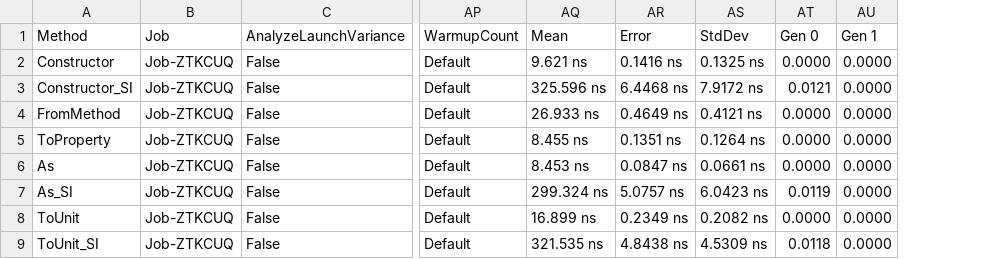
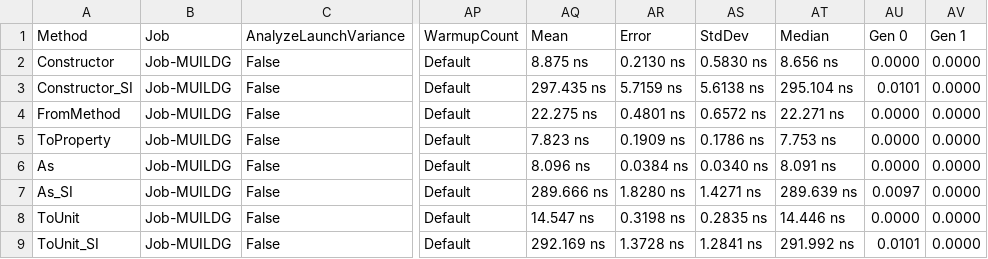
Before and after one commit to angularsen/UnitsNet, a CSV file: benchmarks/netcoreapp50/results/UnitsNet.Benchmark.UnitsNetBenchmarks-report.csv, drawn as a sheet; only a part is shown, gaps mark what is left out; addresses are those after the commit; the diff covers the shown part only; the diff names each change by its address in the sheet, - before the commit and + after, or states it on an @@ line.

Commit message:
Automatic benchmark generation for cbbaf4782a0af1d1726f63a215d480de6f0cd87a

```diff
--- a/benchmarks/netcoreapp50/results/UnitsNet.Benchmark.UnitsNetBenchmarks-report.csv
+++ b/benchmarks/netcoreapp50/results/UnitsNet.Benchmark.UnitsNetBenchmarks-report.csv
+column AT (Median), rows 2-9: 8.656 ns | 295.104 ns | 22.271 ns | 7.753 ns | 8.091 ns | 289.639 ns | 14.446 ns | 291.992 ns
-B2:B9 (Job): Job-ZTKCUQ
+B2:B9 (Job): Job-MUILDG
-AQ2 (Mean): 9.621 ns
+AQ2 (Mean): 8.875 ns
-AR2 (Error): 0.1416 ns
+AR2 (Error): 0.2130 ns
-AS2 (StdDev): 0.1325 ns
+AS2 (StdDev): 0.5830 ns
-AQ3 (Mean): 325.596 ns
+AQ3 (Mean): 297.435 ns
-AR3 (Error): 6.4468 ns
+AR3 (Error): 5.7159 ns
-AS3 (StdDev): 7.9172 ns
+AS3 (StdDev): 5.6138 ns
-AU3 (Gen 0): 0.0121
+AU3 (Gen 0): 0.0101
-AQ4 (Mean): 26.933 ns
+AQ4 (Mean): 22.275 ns
-AR4 (Error): 0.4649 ns
+AR4 (Error): 0.4801 ns
-AS4 (StdDev): 0.4121 ns
+AS4 (StdDev): 0.6572 ns
-AQ5 (Mean): 8.455 ns
+AQ5 (Mean): 7.823 ns
-AR5 (Error): 0.1351 ns
+AR5 (Error): 0.1909 ns
-AS5 (StdDev): 0.1264 ns
+AS5 (StdDev): 0.1786 ns
-AQ6 (Mean): 8.453 ns
+AQ6 (Mean): 8.096 ns
-AR6 (Error): 0.0847 ns
+AR6 (Error): 0.0384 ns
-AS6 (StdDev): 0.0661 ns
+AS6 (StdDev): 0.0340 ns
-AQ7 (Mean): 299.324 ns
+AQ7 (Mean): 289.666 ns
-AR7 (Error): 5.0757 ns
+AR7 (Error): 1.8280 ns
-AS7 (StdDev): 6.0423 ns
+AS7 (StdDev): 1.4271 ns
-AU7 (Gen 0): 0.0119
+AU7 (Gen 0): 0.0097
-AQ8 (Mean): 16.899 ns
+AQ8 (Mean): 14.547 ns
-AR8 (Error): 0.2349 ns
+AR8 (Error): 0.3198 ns
-AS8 (StdDev): 0.2082 ns
+AS8 (StdDev): 0.2835 ns
-AQ9 (Mean): 321.535 ns
+AQ9 (Mean): 292.169 ns
-AR9 (Error): 4.8438 ns
+AR9 (Error): 1.3728 ns
-AS9 (StdDev): 4.5309 ns
+AS9 (StdDev): 1.2841 ns
-AU9 (Gen 0): 0.0118
+AU9 (Gen 0): 0.0101
```
Also changed, not shown: 49 edited cells elsewhere in this file, 5 other files.
